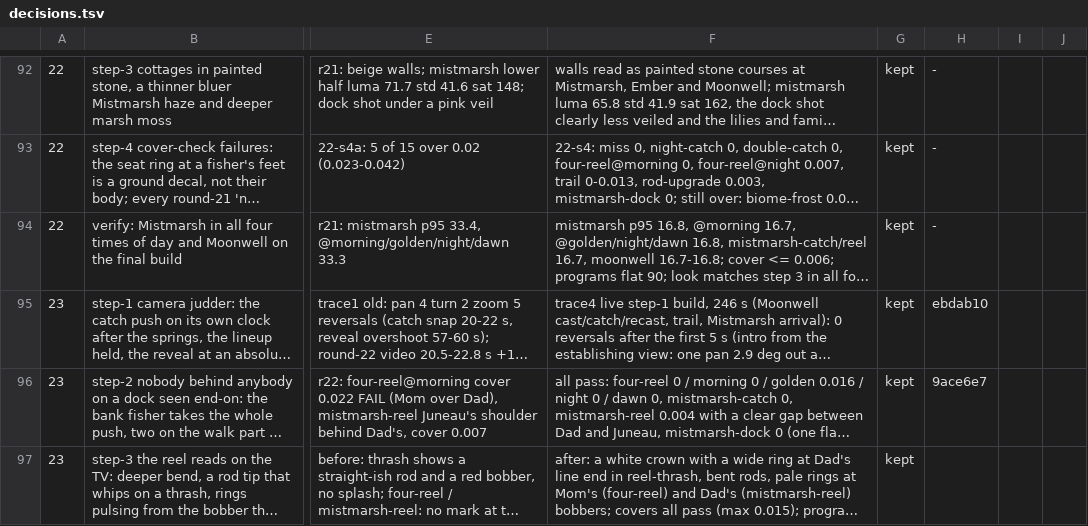
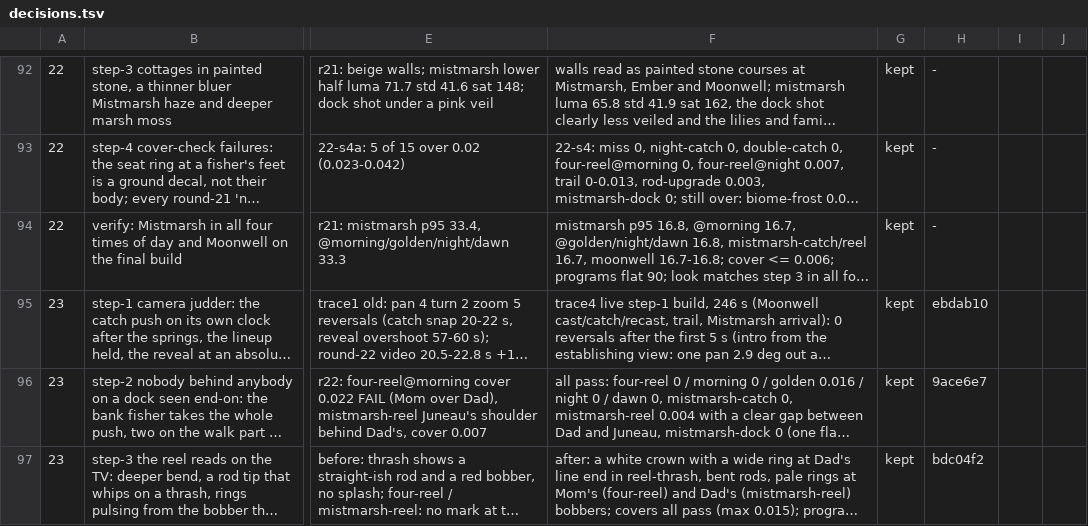
Before and after one commit to open-game-system/bobberbrook, a TSV file: critic/decisions.tsv, drawn as a sheet; only a part is shown, gaps mark what is left out; long unchanged cells end in …; the diff covers the shown part only; the diff names each change by its address in the sheet, - before the commit and + after, or states it on an @@ line.

```diff
--- a/critic/decisions.tsv
+++ b/critic/decisions.tsv
-H97: (empty)
+H97: bdc04f2
```
Also changed, not shown: 1 added row elsewhere in this file, 6 other files.
